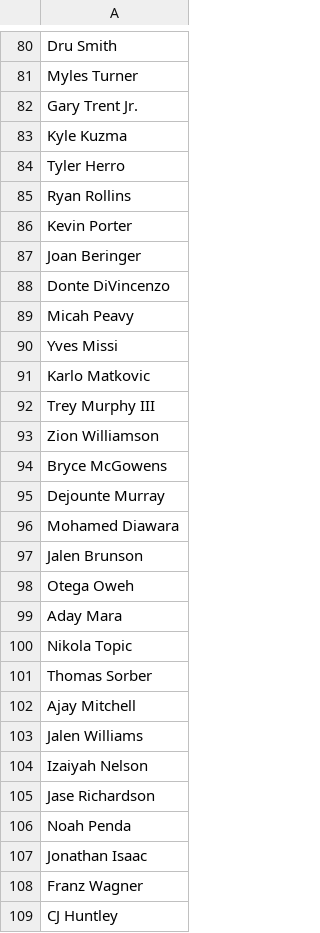
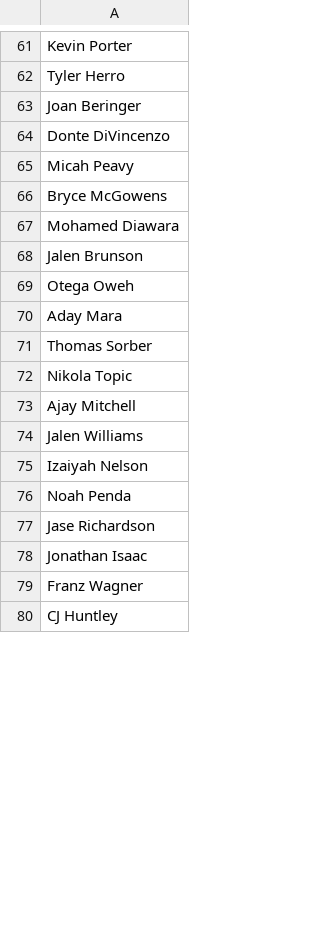
Before and after one commit to jibinator1/nba_stats, a CSV file: injuries.csv, drawn as a sheet; only a part is shown, gaps mark what is left out; removed rows and columns are numbered as before the commit, all else as after; the diff covers the shown part only; the diff names each change by its address in the sheet, - before the commit and + after, or states it on an @@ line.

```diff
--- a/injuries.csv
+++ b/injuries.csv
-A61: Dru Smith
+A61: Kevin Porter
-row 81: Myles Turner
-row 82: Gary Trent Jr.
-row 83: Kyle Kuzma
-row 85: Ryan Rollins
-row 86: Kevin Porter
-row 90: Yves Missi
-row 91: Karlo Matkovic
-row 92: Trey Murphy III
-row 93: Zion Williamson
-row 95: Dejounte Murray
-row 101: Thomas Sorber
+row 71: Thomas Sorber
-row 106: Noah Penda
+row 76: Noah Penda
```
Also changed, not shown: 23 removed rows, 32 moved rows and 4 edited cells elsewhere in this file, 1 other file.
